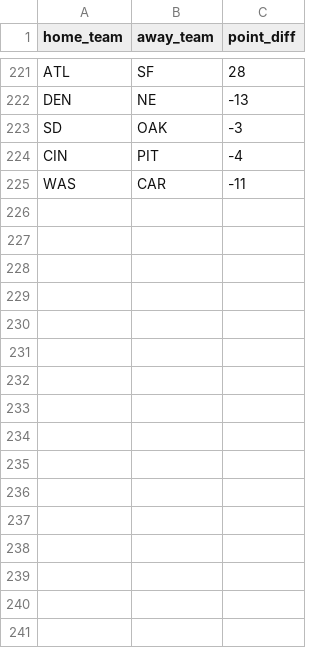
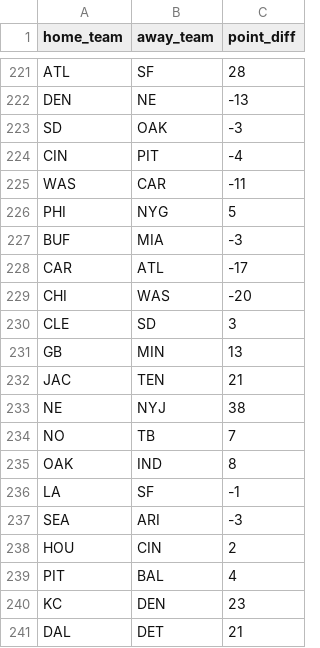
Before and after one commit to austinschleder/zmap, a CSV file: app/static/2016_game_scores.csv, drawn as a sheet; only a part is shown, gaps mark what is left out.

```diff
--- a/app/static/2016_game_scores.csv
+++ b/app/static/2016_game_scores.csv
@@ -225 +225,17 @@ CIN,PIT,-4
 WAS,CAR,-11
+PHI,NYG,5
+BUF,MIA,-3
+CAR,ATL,-17
+CHI,WAS,-20
+CLE,SD,3
+GB,MIN,13
+JAC,TEN,21
+NE,NYJ,38
+NO,TB,7
+OAK,IND,8
+LA,SF,-1
+SEA,ARI,-3
+HOU,CIN,2
+PIT,BAL,4
+KC,DEN,23
+DAL,DET,21
```
Also changed, not shown: app/static/kicker_scores.csv, app/static/kicker_selections.csv, 2 other files.
